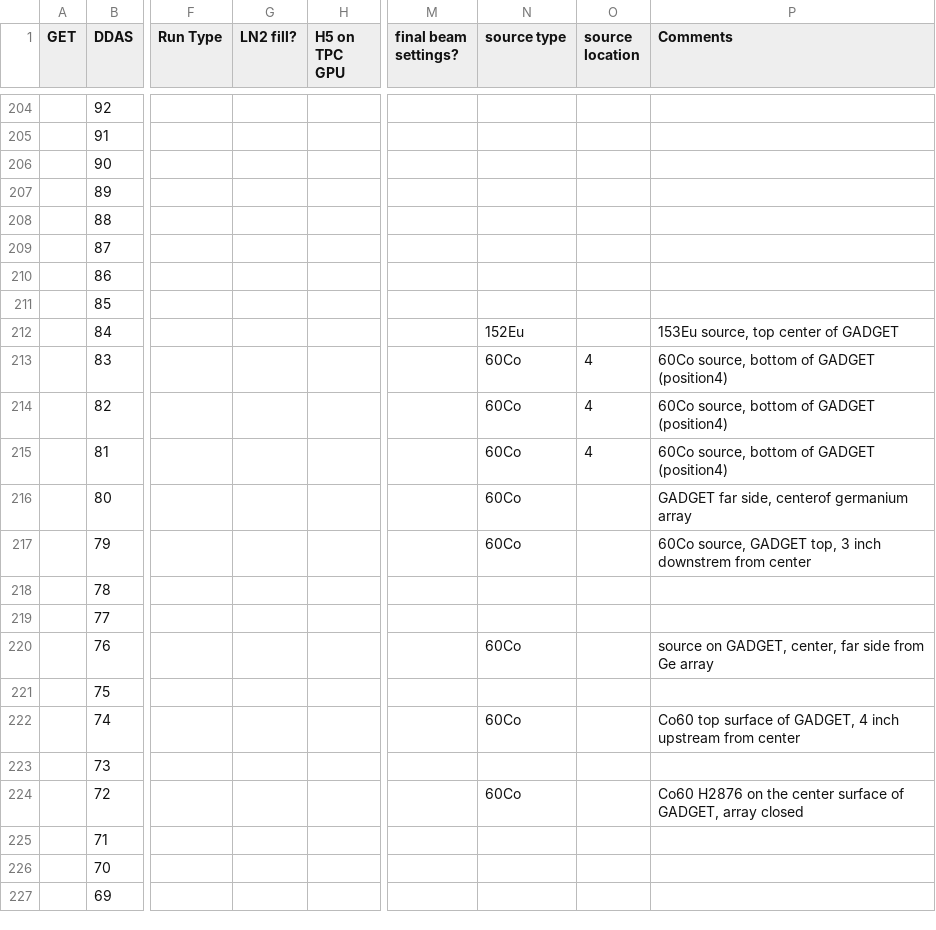
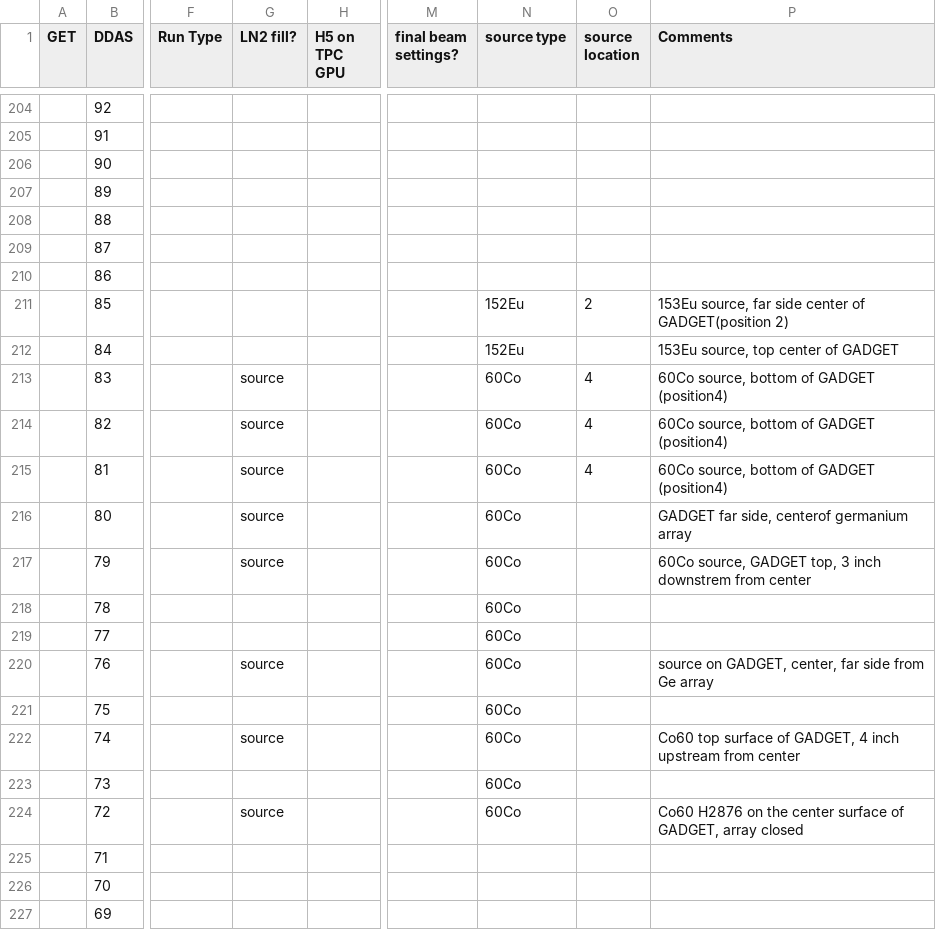
Before and after one commit to GADGET-group/gadget_data_analysis, a CSV file: e23035_analysis/runs.csv, drawn as a sheet; only a part is shown, gaps mark what is left out; the diff names each change by its address in the sheet, - before the commit and + after, or states it on an @@ line.

Commit message:
fitting gamma source data

```diff
--- a/e23035_analysis/runs.csv
+++ b/e23035_analysis/runs.csv
-N211 (source type): (empty)
+N211 (source type): 152Eu
-O211 (source location): (empty)
+O211 (source location): 2
-P211 (Comments): (empty)
+P211 (Comments): 153Eu source, far side center of GADGET(position 2)
-G213:G217 (LN2 fill?): (empty)
+G213:G217 (LN2 fill?): source
-N218:N219 (source type): (empty)
+N218:N219 (source type): 60Co
-G220 (LN2 fill?): (empty)
+G220 (LN2 fill?): source
-N221 (source type): (empty)
+N221 (source type): 60Co
-G222 (LN2 fill?): (empty)
+G222 (LN2 fill?): source
-N223 (source type): (empty)
+N223 (source type): 60Co
-G224 (LN2 fill?): (empty)
+G224 (LN2 fill?): source
```
Also changed, not shown: 2 other files.
